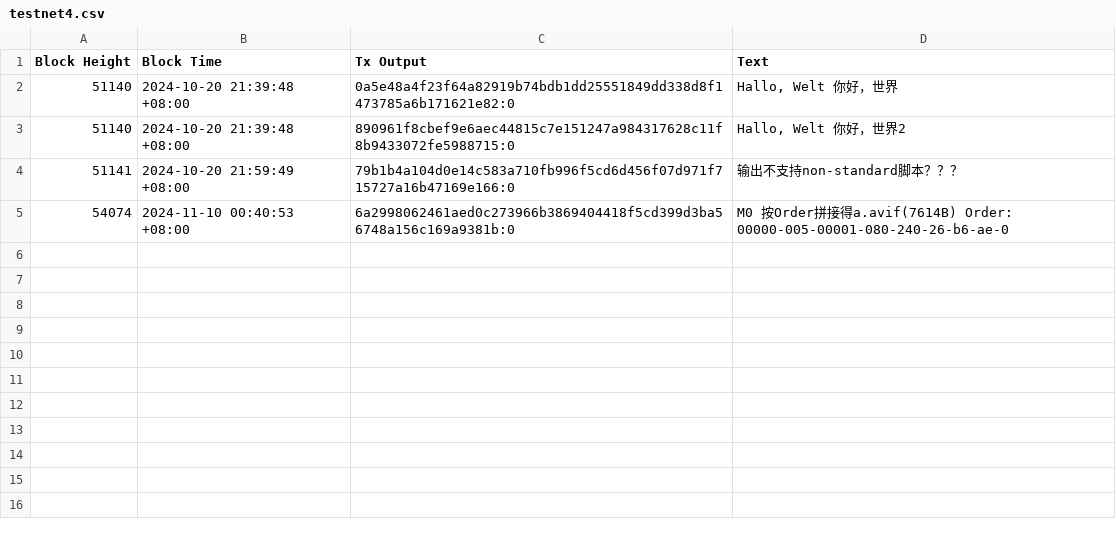
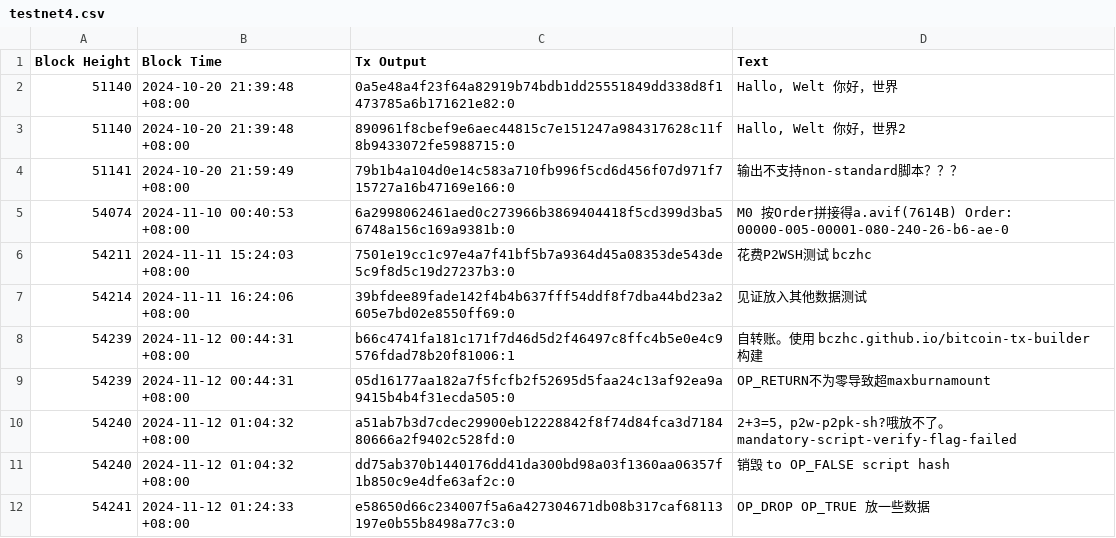
Before and after one commit to bczhc/bitcoin-learn, a CSV file: output/op-return-chinese/testnet4.csv, drawn as a sheet; the diff names each change by its address in the sheet, - before the commit and + after, or states it on an @@ line.

Commit message:
update op-return messages

```diff
--- a/output/op-return-chinese/testnet4.csv
+++ b/output/op-return-chinese/testnet4.csv
+row 6: 54211 | 2024-11-11 15:24:03 +08:00 | 7501e19cc1c97e4a7f41bf5b7a9364d45a08353de543de5c9f8d5c19d27237b3:0 | 花费P2WSH测试 bczhc
+row 7: 54214 | 2024-11-11 16:24:06 +08:00 | 39bfdee89fade142f4b4b637fff54ddf8f7dba44bd23a2605e7bd02e8550ff69:0 | 见证放入其他数据测试
+row 8: 54239 | 2024-11-12 00:44:31 +08:00 | b66c4741fa181c171f7d46d5d2f46497c8ffc4b5e0e4c9576fdad78b20f81006:1 | 自转账。使用 bczhc.github.io/bitcoin-tx-builder 构建
+row 9: 54239 | 2024-11-12 00:44:31 +08:00 | 05d16177aa182a7f5fcfb2f52695d5faa24c13af92ea9a9415b4b4f31ecda505:0 | OP_RETURN不为零导致超maxburnamount
+row 10: 54240 | 2024-11-12 01:04:32 +08:00 | a51ab7b3d7cdec29900eb12228842f8f74d84fca3d718480666a2f9402c528fd:0 | 2+3=5，p2w-p2pk-sh?哦放不了。mandatory-script-verify-flag-failed
+row 11: 54240 | 2024-11-12 01:04:32 +08:00 | dd75ab370b1440176dd41da300bd98a03f1360aa06357f1b850c9e4dfe63af2c:0 | 销毁 to OP_FALSE script hash
+row 12: 54241 | 2024-11-12 01:24:33 +08:00 | e58650d66c234007f5a6a427304671db08b317caf68113197e0b55b8498a77c3:0 | OP_DROP OP_TRUE 放一些数据
```
Also changed, not shown: 4 other files.
